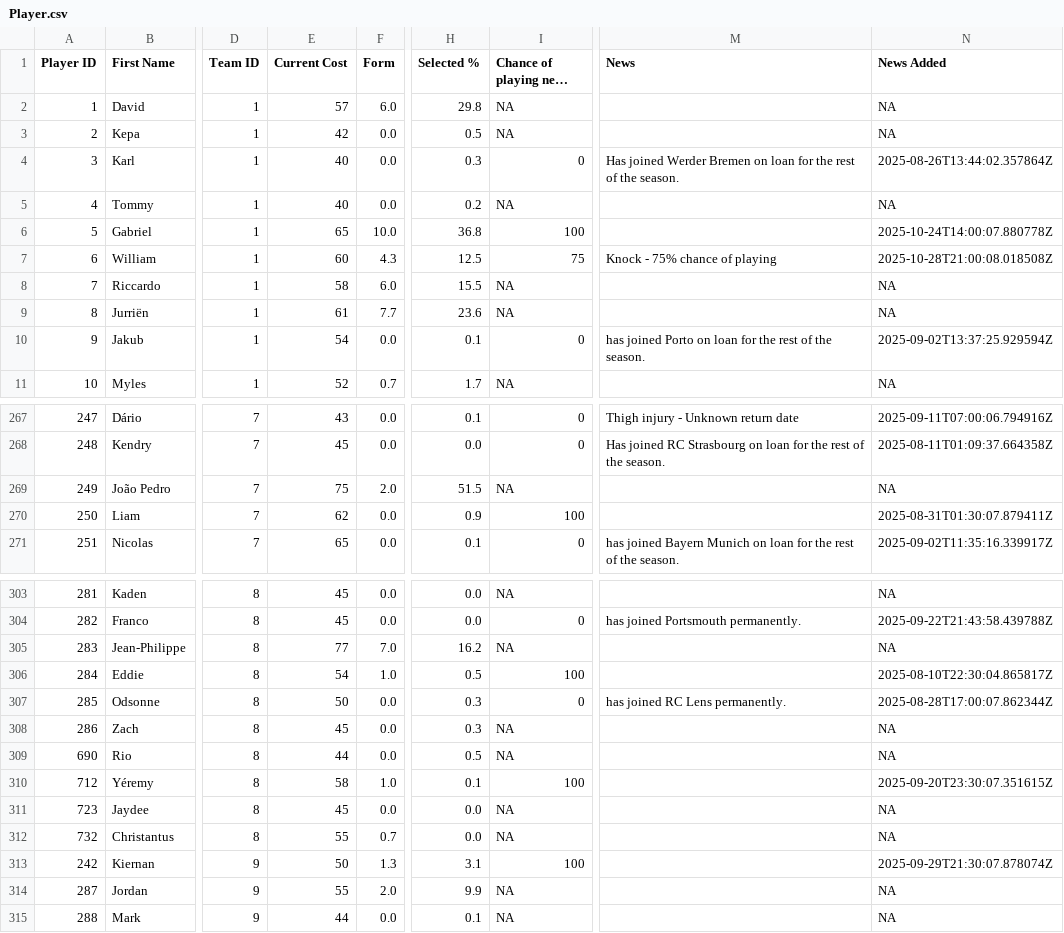
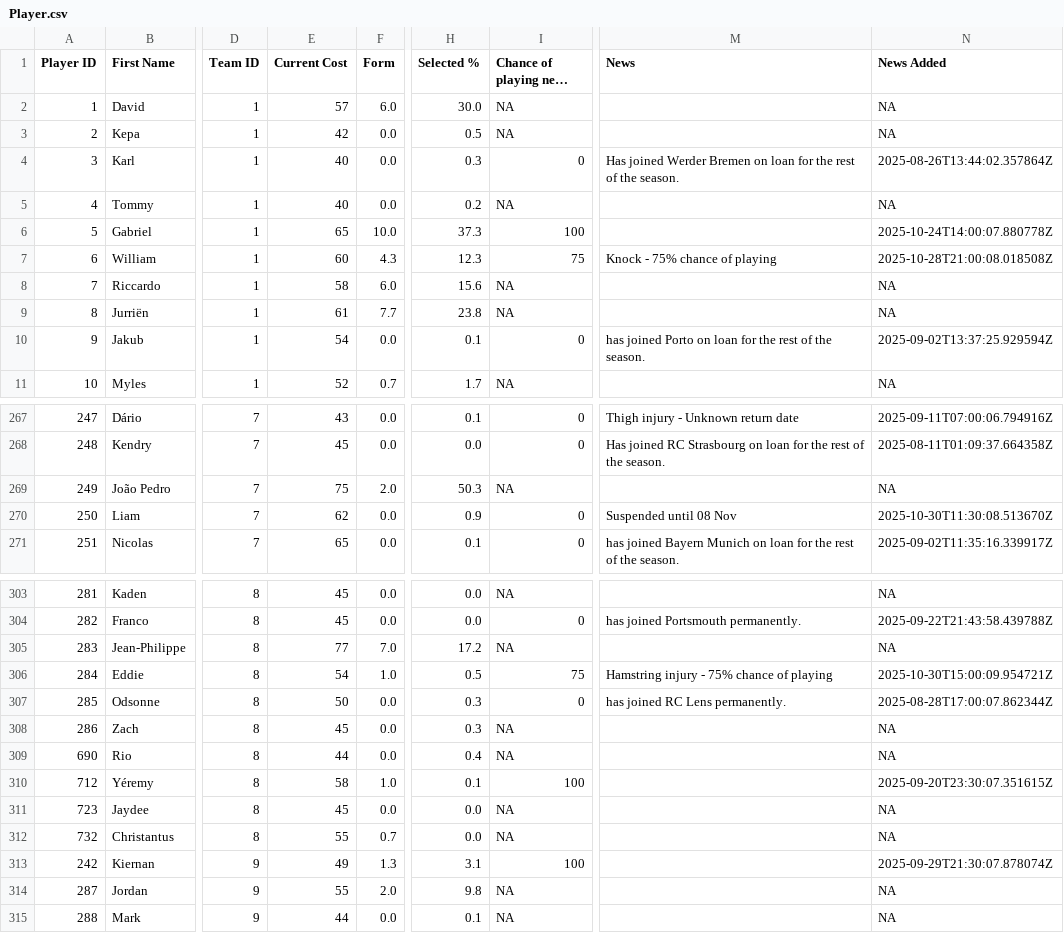
Before and after one commit to ARW4/FPL_Project, a CSV file: Player.csv, drawn as a sheet; only a part is shown, gaps mark what is left out; long unchanged cells end in …; the diff covers the shown part only; the diff names each change by its address in the sheet, - before the commit and + after, or states it on an @@ line.

```diff
--- a/Player.csv
+++ b/Player.csv
-H2 (Selected %): 29.8
+H2 (Selected %): 30.0
-H6 (Selected %): 36.8
+H6 (Selected %): 37.3
-H7 (Selected %): 12.5
+H7 (Selected %): 12.3
-H8 (Selected %): 15.5
+H8 (Selected %): 15.6
-H9 (Selected %): 23.6
+H9 (Selected %): 23.8
-H269 (Selected %): 51.5
+H269 (Selected %): 50.3
-I270 (Chance of playing next round): 100
+I270 (Chance of playing next round): 0
-M270 (News): (empty)
+M270 (News): Suspended until 08 Nov
-N270 (News Added): 2025-08-31T01:30:07.879411Z
+N270 (News Added): 2025-10-30T11:30:08.513670Z
-H305 (Selected %): 16.2
+H305 (Selected %): 17.2
-I306 (Chance of playing next round): 100
+I306 (Chance of playing next round): 75
-M306 (News): (empty)
+M306 (News): Hamstring injury - 75% chance of playing
-N306 (News Added): 2025-08-10T22:30:04.865817Z
+N306 (News Added): 2025-10-30T15:00:09.954721Z
-H309 (Selected %): 0.5
+H309 (Selected %): 0.4
-E313 (Current Cost): 50
+E313 (Current Cost): 49
-H314 (Selected %): 9.9
+H314 (Selected %): 9.8
```
Also changed, not shown: 100 edited cells elsewhere in this file.
